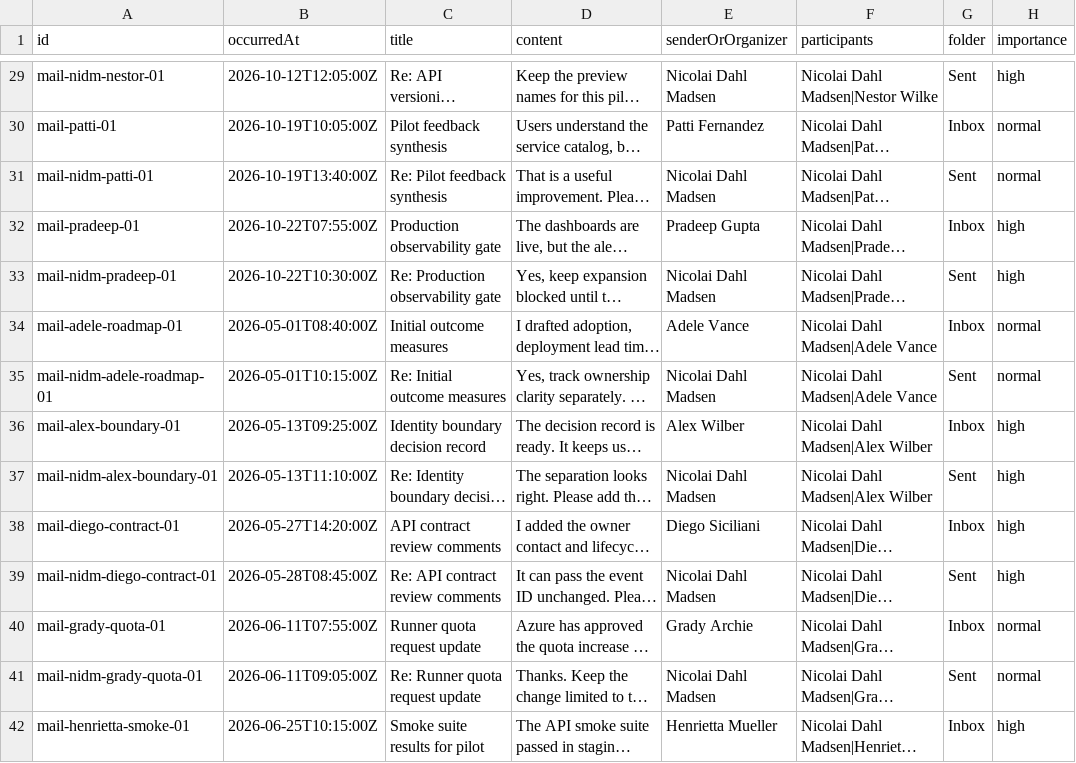
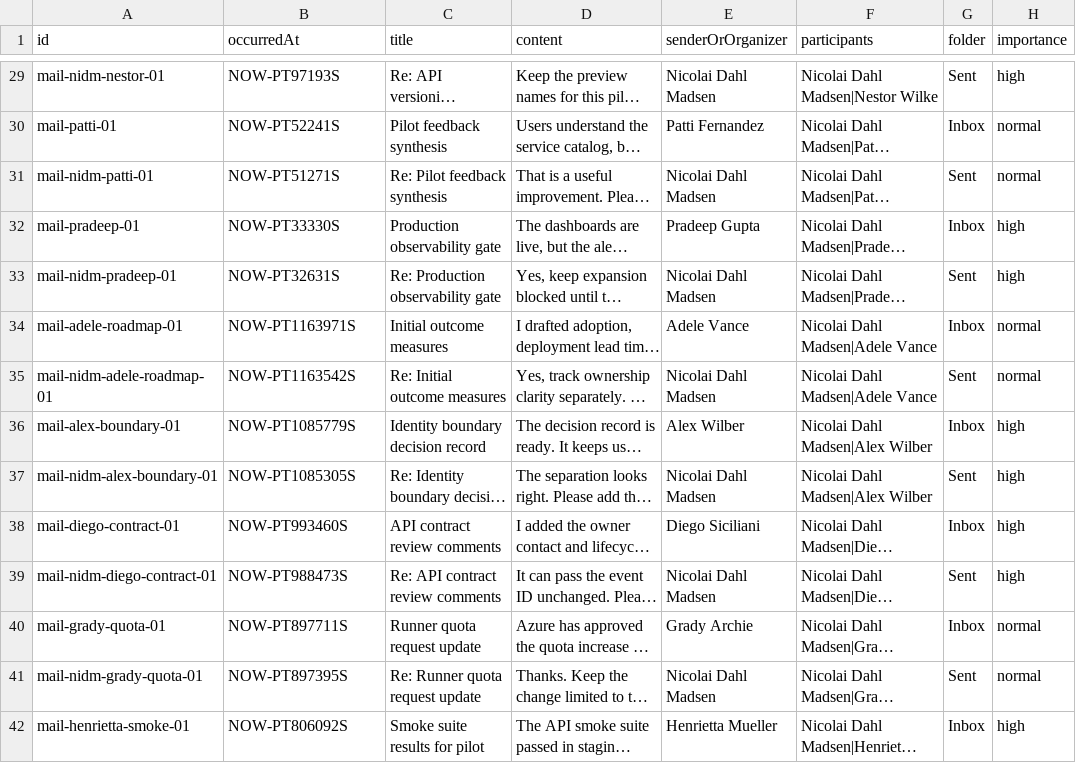
Before and after one commit to Nicodm13/work-overview-agent, a CSV file: server/src/main/resources/mock-data/email.csv, drawn as a sheet; only a part is shown, gaps mark what is left out; long unchanged cells end in …; the diff covers the shown part only; the diff names each change by its address in the sheet, - before the commit and + after, or states it on an @@ line.

```diff
--- a/server/src/main/resources/mock-data/email.csv
+++ b/server/src/main/resources/mock-data/email.csv
-B29 (occurredAt): 2026-10-12T12:05:00Z
+B29 (occurredAt): NOW-PT97193S
-B30 (occurredAt): 2026-10-19T10:05:00Z
+B30 (occurredAt): NOW-PT52241S
-B31 (occurredAt): 2026-10-19T13:40:00Z
+B31 (occurredAt): NOW-PT51271S
-B32 (occurredAt): 2026-10-22T07:55:00Z
+B32 (occurredAt): NOW-PT33330S
-B33 (occurredAt): 2026-10-22T10:30:00Z
+B33 (occurredAt): NOW-PT32631S
-B34 (occurredAt): 2026-05-01T08:40:00Z
+B34 (occurredAt): NOW-PT1163971S
-B35 (occurredAt): 2026-05-01T10:15:00Z
+B35 (occurredAt): NOW-PT1163542S
-B36 (occurredAt): 2026-05-13T09:25:00Z
+B36 (occurredAt): NOW-PT1085779S
-B37 (occurredAt): 2026-05-13T11:10:00Z
+B37 (occurredAt): NOW-PT1085305S
-B38 (occurredAt): 2026-05-27T14:20:00Z
+B38 (occurredAt): NOW-PT993460S
-B39 (occurredAt): 2026-05-28T08:45:00Z
+B39 (occurredAt): NOW-PT988473S
-B40 (occurredAt): 2026-06-11T07:55:00Z
+B40 (occurredAt): NOW-PT897711S
-B41 (occurredAt): 2026-06-11T09:05:00Z
+B41 (occurredAt): NOW-PT897395S
-B42 (occurredAt): 2026-06-25T10:15:00Z
+B42 (occurredAt): NOW-PT806092S
```
Also changed, not shown: 130 edited cells elsewhere in this file, server/src/main/resources/mock-data/calendar.csv, server/src/main/resources/mock-data/teams.csv, 35 other files.
